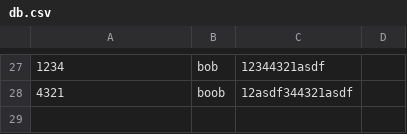
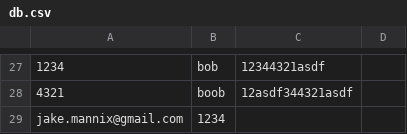
Before and after one commit to liamstar97/CloudManager, a CSV file: data/db.csv, drawn as a sheet; only a part is shown, gaps mark what is left out; the diff names each change by its address in the sheet, - before the commit and + after, or states it on an @@ line.

```diff
--- a/data/db.csv
+++ b/data/db.csv
+row 29: jake.mannix@gmail.com | 1234
```
Also changed, not shown: 2 other files.
